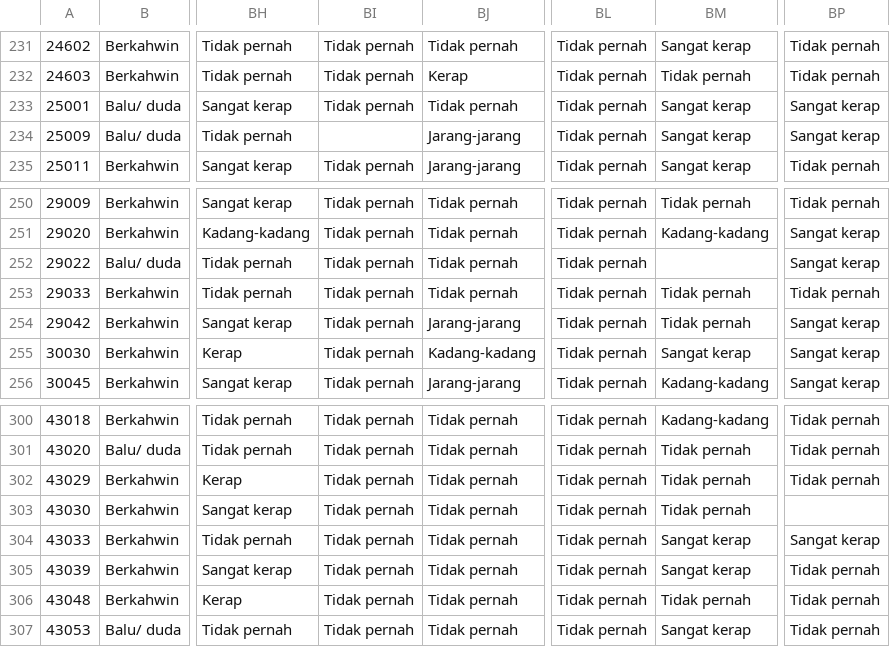
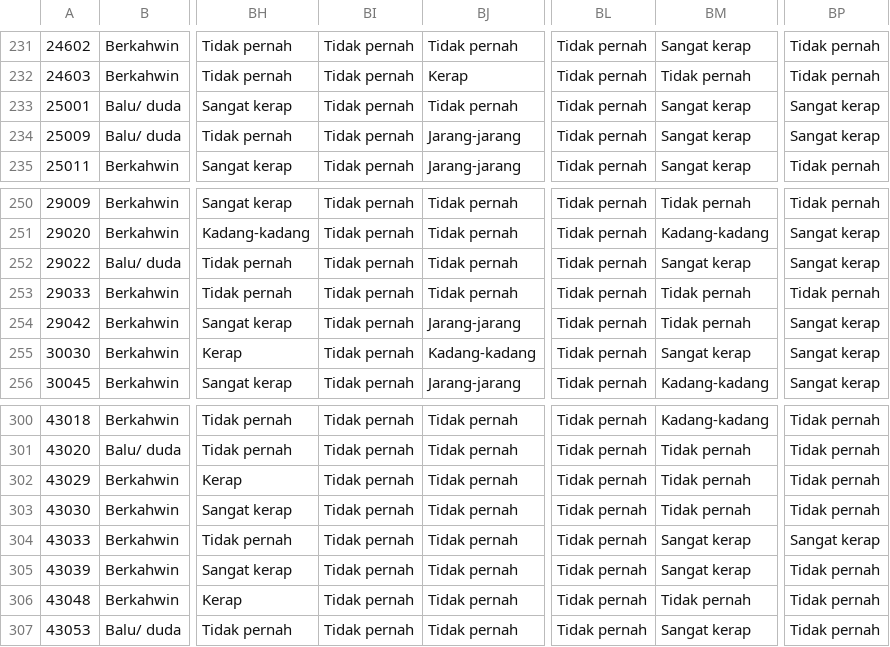
Before and after one commit to A180693x2020/FYP, a CSV file: undersample/undersample18.csv, drawn as a sheet; only a part is shown, gaps mark what is left out; the diff covers the shown part only; the diff names each change by its address in the sheet, - before the commit and + after, or states it on an @@ line.

```diff
--- a/undersample/undersample18.csv
+++ b/undersample/undersample18.csv
-BI234: (empty)
+BI234: Tidak pernah
-BM252: (empty)
+BM252: Sangat kerap
-BP303: (empty)
+BP303: Tidak pernah
```
Also changed, not shown: 35 edited cells elsewhere in this file, undersample/undersample0.csv, undersample/undersample36.csv.
